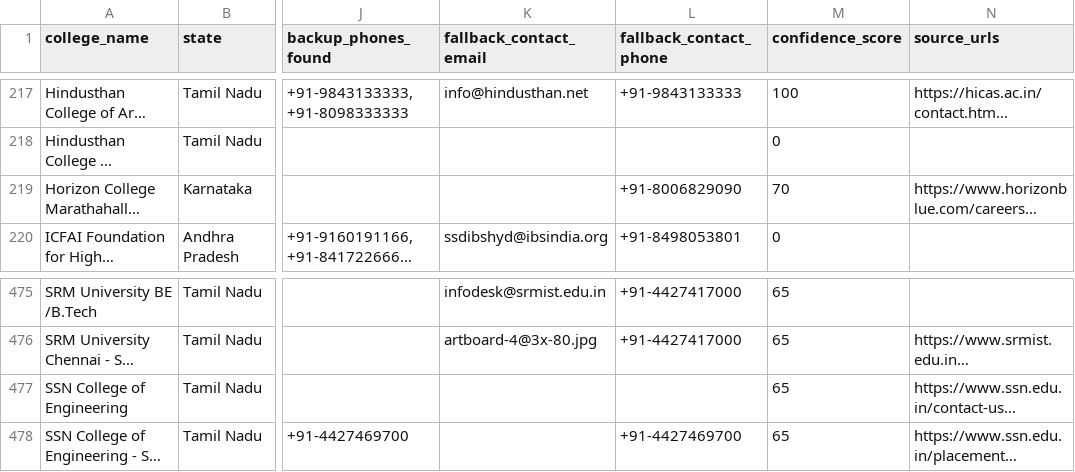
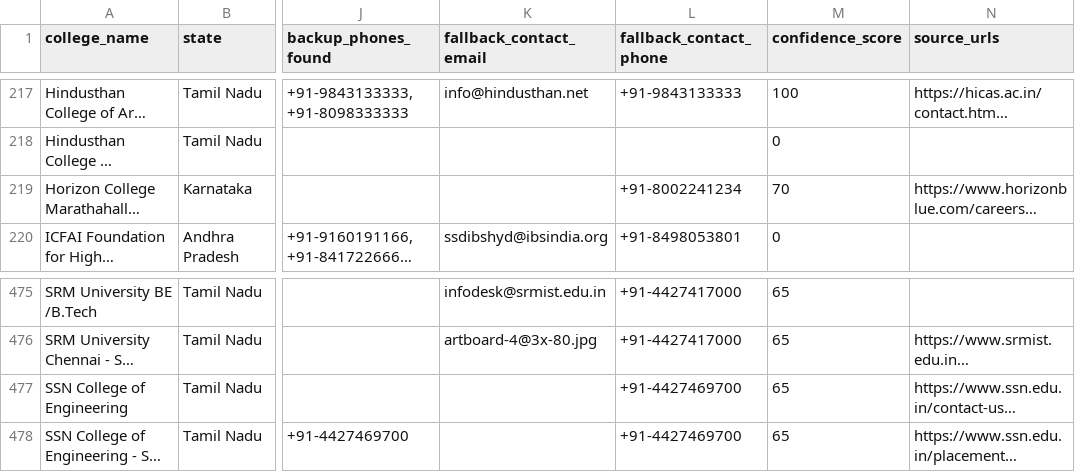
Before and after one commit to snigdha-dot/COLLEGEPLACEMENTFINAL, a CSV file: data/colleges_snapshot.csv, drawn as a sheet; only a part is shown, gaps mark what is left out; long unchanged cells end in …; the diff names each change by its address in the sheet, - before the commit and + after, or states it on an @@ line.

Commit message:
data: snapshot at 442 marketing rows, fill passes exhausted
Pass 3 wrote 28 contacts but produced zero net marketing rows. The reason is
visible in the output: 19 of them were phone numbers found for rows that
already had a phone and needed an email. Extraction keeps re-surfacing
whatever those pages publish, and the missing half is not on them.

Three passes: 40/128, 34/115, 28/110 written -- but the third converted
nothing, so further passes would re-read the same pages for the same result.
Stopping here rather than spending on it.

```diff
--- a/data/colleges_snapshot.csv
+++ b/data/colleges_snapshot.csv
-L219 (fallback_contact_phone): +91-8006829090
+L219 (fallback_contact_phone): +91-8002241234
-L477 (fallback_contact_phone): (empty)
+L477 (fallback_contact_phone): +91-4427469700
```
